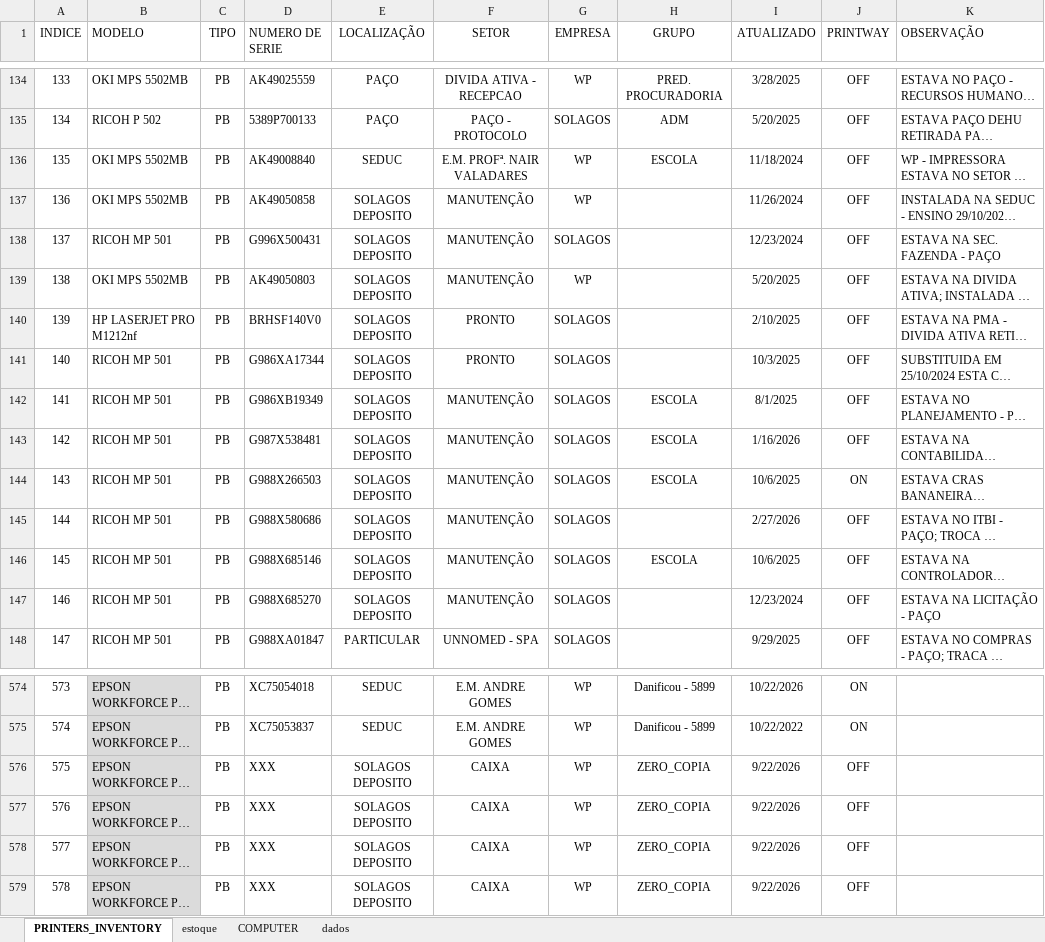
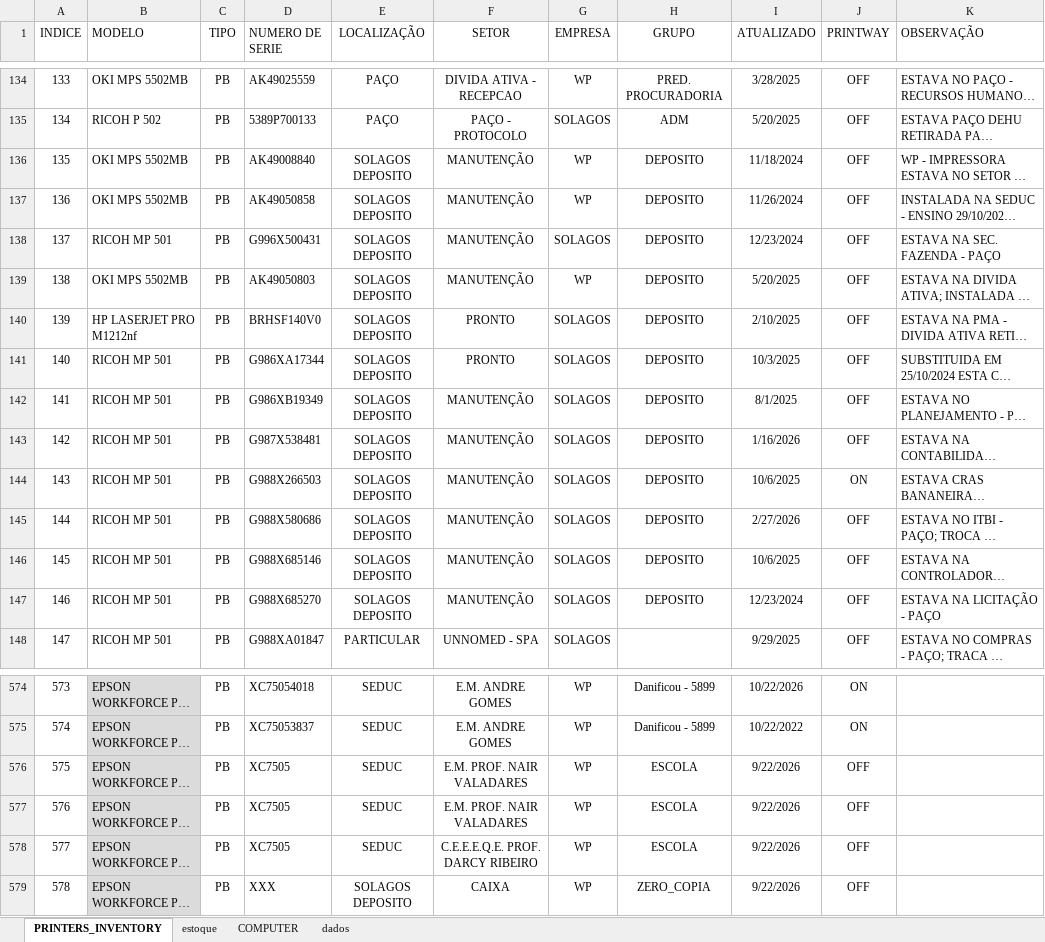
Before and after one commit to flavio-foa-dev/excel, an Excel workbook: data_printer.xlsx, sheet PRINTERS_INVENTORY, drawn as a sheet; only a part is shown, gaps mark what is left out; long unchanged cells end in …; values as stored, in another font and other column widths than the file's, no borders; conditional formats and table styles not drawn; the diff names each change by its address in the sheet, - before the commit and + after, or states it on an @@ line.

Commit message:
adiciona Flavio

```diff
--- a/data_printer.xlsx (sheet PRINTERS_INVENTORY)
+++ b/data_printer.xlsx (sheet PRINTERS_INVENTORY)
-E136 (LOCALIZAÇÃO): SEDUC
+E136 (LOCALIZAÇÃO): SOLAGOS DEPOSITO
-F136 (SETOR): E.M. PROFª. NAIR VALADARES
+F136 (SETOR): MANUTENÇÃO
-H136 (GRUPO): ESCOLA
+H136 (GRUPO): DEPOSITO
-H137:H141 (GRUPO): (empty)
+H137:H141 (GRUPO): DEPOSITO
-H142:H144 (GRUPO): ESCOLA
+H142:H144 (GRUPO): DEPOSITO
-H145 (GRUPO): (empty)
+H145 (GRUPO): DEPOSITO
-H146 (GRUPO): ESCOLA
+H146 (GRUPO): DEPOSITO
-H147 (GRUPO): (empty)
+H147 (GRUPO): DEPOSITO
-D576:D578 (NUMERO DE SERIE): XXX
+D576:D578 (NUMERO DE SERIE): XC7505
-E576:E578 (LOCALIZAÇÃO): SOLAGOS DEPOSITO
+E576:E578 (LOCALIZAÇÃO): SEDUC
-F576:F577 (SETOR): CAIXA
+F576:F577 (SETOR): E.M. PROF. NAIR VALADARES
-H576:H578 (GRUPO): ZERO_COPIA
+H576:H578 (GRUPO): ESCOLA
-F578 (SETOR): CAIXA
+F578 (SETOR): C.E.E.E.Q.E. PROF. DARCY RIBEIRO
```
